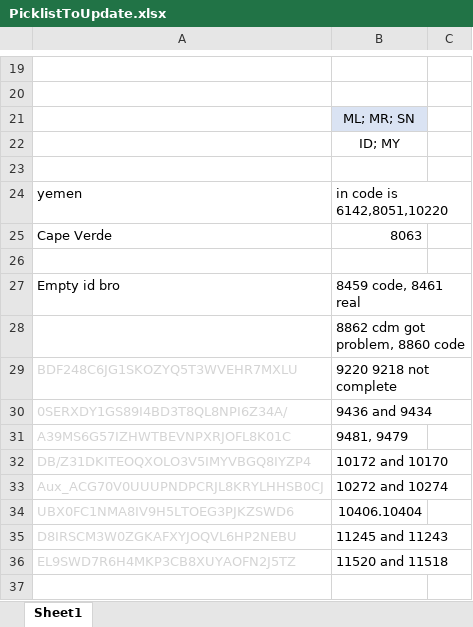
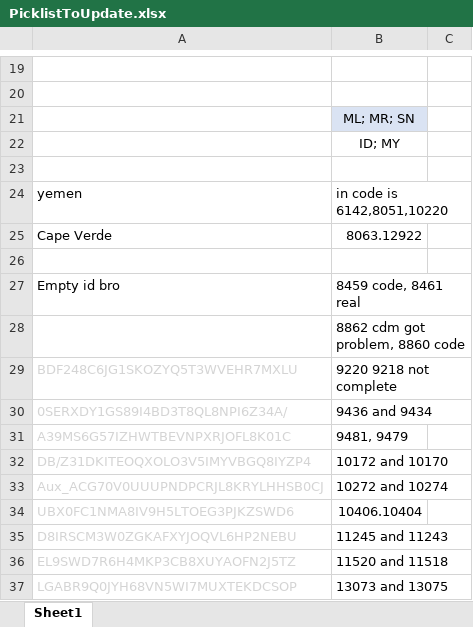
Before and after one commit to erickch123/cdm-unfccc-cadtrust, an Excel workbook: PicklistToUpdate.xlsx, sheet Sheet1, drawn as a sheet; only a part is shown, gaps mark what is left out; values as stored, in another font and other column widths than the file's, no borders; the diff names each change by its address in the sheet, - before the commit and + after, or states it on an @@ line.

```diff
--- a/PicklistToUpdate.xlsx (sheet Sheet1)
+++ b/PicklistToUpdate.xlsx (sheet Sheet1)
-B25: 8063
+B25: 8063.12922
+row 37: LGABR9Q0JYH68VN5WI7MUXTEKDCSOP | 13073 and 13075
```
Also changed, not shown: CDM_projects_many_countries.xlsx, 9 other files.
